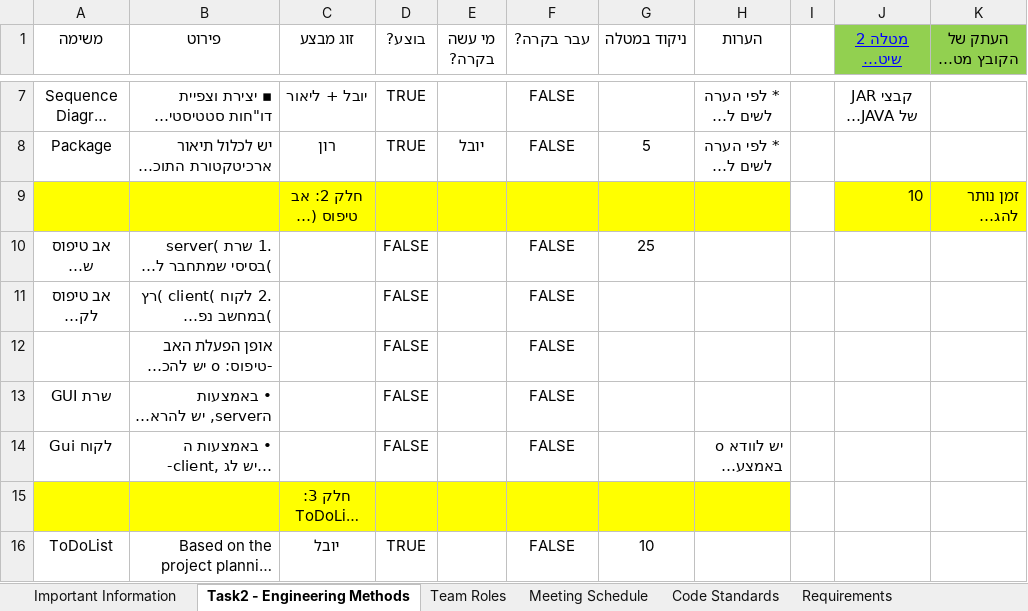
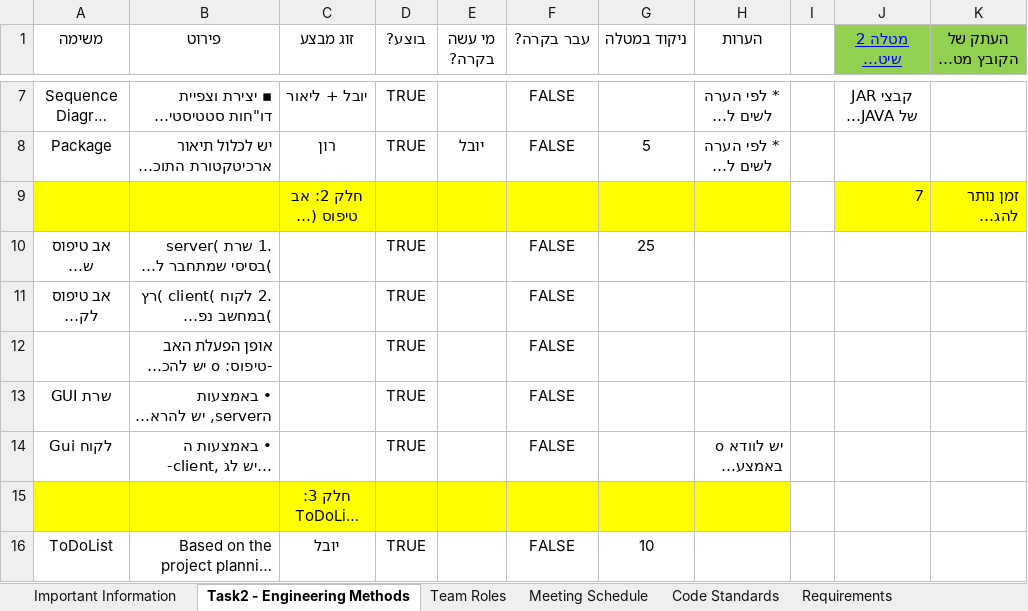
Before and after one commit to Ron-Salama/Blib_Midterm_Project, an Excel workbook: BLib_MindMap.xlsx, sheet Task2 - Engineering Methods, drawn as a sheet; only a part is shown, gaps mark what is left out; long unchanged cells end in …; values as stored, in another font and other column widths than the file's, no borders; charts and pictures and conditional formats and table styles not drawn; the diff names each change by its address in the sheet, - before the commit and + after, or states it on an @@ line.

```diff
--- a/BLib_MindMap.xlsx (sheet Task2 - Engineering Methods)
+++ b/BLib_MindMap.xlsx (sheet Task2 - Engineering Methods)
-J9 (מטלה 2 שיטות (ממורקר)): 10
+J9 (מטלה 2 שיטות (ממורקר)): 7
-D10:D14 (בוצע?): FALSE
+D10:D14 (בוצע?): TRUE
```
Also changed, not shown: sheet Important Information, 1 other file.
